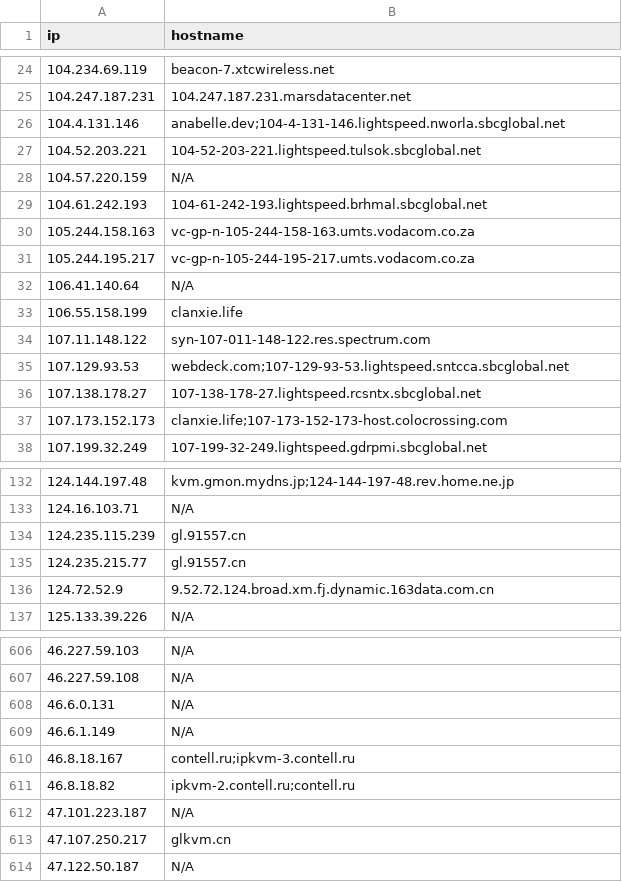
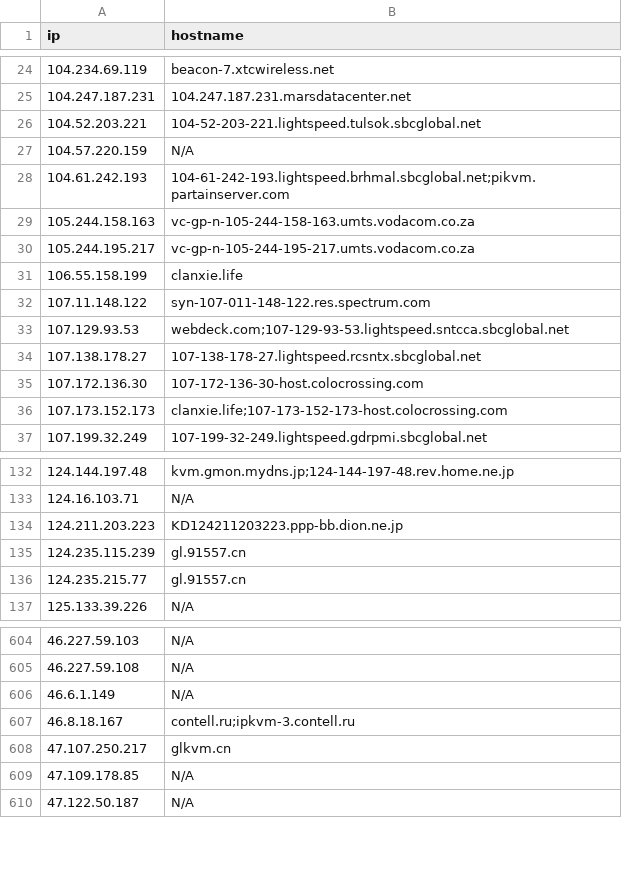
Before and after one commit to u5506878717-glitch/IP-KVM-IPs, a CSV file: kvm_iocs.csv, drawn as a sheet; only a part is shown, gaps mark what is left out; the diff covers the shown part only.

Commit message:
Aggiornamento IoC KVM (1045 host unici)

```diff
--- a/kvm_iocs.csv
+++ b/kvm_iocs.csv
@@ -25,9 +25,7 @@ ip,hostname
 104.247.187.231,104.247.187.231.marsdatacenter.net
-104.4.131.146,anabelle.dev;104-4-131-146.lightspeed.nworla.sbcglobal.net
 104.52.203.221,104-52-203-221.lightspeed.tulsok.sbcglobal.net
 104.57.220.159,N/A
-104.61.242.193,104-61-242-193.lightspeed.brhmal.sbcglobal.net
+104.61.242.193,104-61-242-193.lightspeed.brhmal.sbcglobal.net;pikvm.partainserver.com
 105.244.158.163,vc-gp-n-105-244-158-163.umts.vodacom.co.za
 105.244.195.217,vc-gp-n-105-244-195-217.umts.vodacom.co.za
-106.41.140.64,N/A
 106.55.158.199,clanxie.life
@@ -36,2 +34,3 @@ ip,hostname
 107.138.178.27,107-138-178-27.lightspeed.rcsntx.sbcglobal.net
+107.172.136.30,107-172-136-30-host.colocrossing.com
 107.173.152.173,clanxie.life;107-173-152-173-host.colocrossing.com
@@ -133,5 +133,5 @@ ip,hostname
 124.16.103.71,N/A
+124.211.203.223,KD124211203223.ppp-bb.dion.ne.jp
 124.235.115.239,gl.91557.cn
 124.235.215.77,gl.91557.cn
-124.72.52.9,9.52.72.124.broad.xm.fj.dynamic.163data.com.cn
 125.133.39.226,N/A
@@ -607,8 +605,6 @@ ip,hostname
 46.227.59.108,N/A
-46.6.0.131,N/A
 46.6.1.149,N/A
 46.8.18.167,contell.ru;ipkvm-3.contell.ru
-46.8.18.82,ipkvm-2.contell.ru;contell.ru
-47.101.223.187,N/A
 47.107.250.217,glkvm.cn
+47.109.178.85,N/A
 47.122.50.187,N/A
```
Also changed, not shown: 19 added rows, 24 removed rows and 2 edited cells elsewhere in this file.
